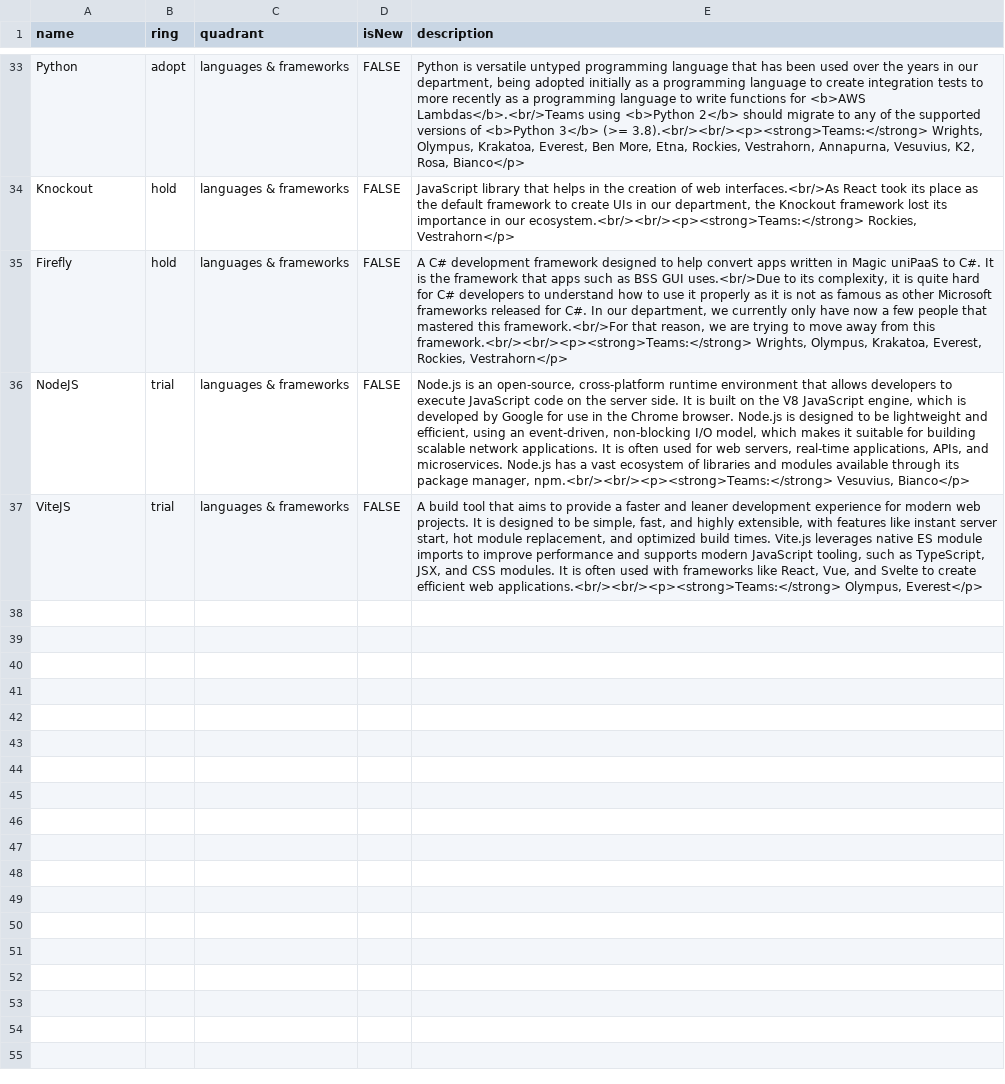
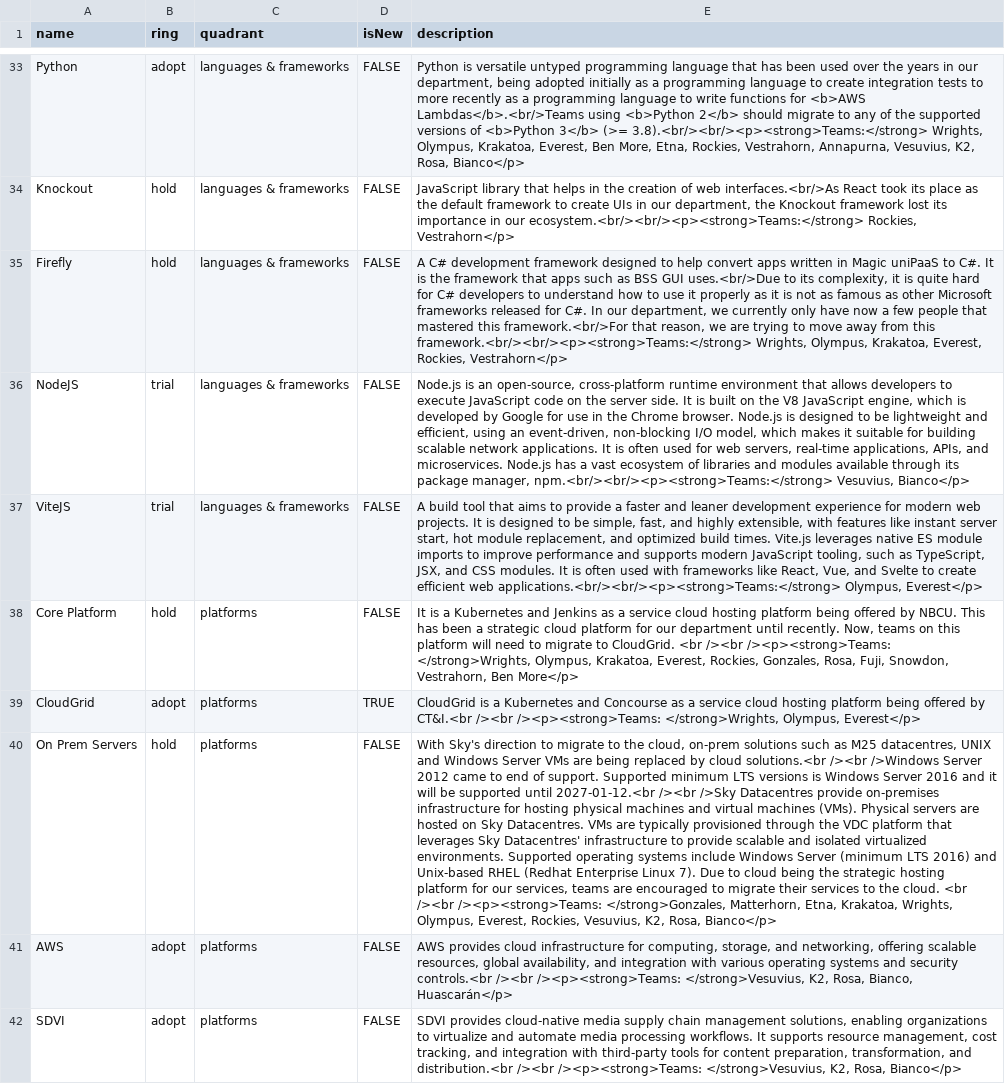
Before and after one commit to sky-uk/csp-tech-radar, a CSV file: csp-tech-radar.csv, drawn as a sheet; only a part is shown, gaps mark what is left out; the diff names each change by its address in the sheet, - before the commit and + after, or states it on an @@ line.

Commit message:
Adding hosting details.

```diff
--- a/csp-tech-radar.csv
+++ b/csp-tech-radar.csv
+row 38: Core Platform | hold | platforms | FALSE | It is a Kubernetes and Jenkins as a service cloud hosting platform being offered by NBCU. This has been a strategic cloud platform for our department until recently. Now, teams on this platform will need to migrate to CloudGrid. <br /><br /><p><strong>Teams: </strong>Wrights, Olympus, Krakatoa, Everest, Rockies, Gonzales, Rosa, Fuji, Snowdon, Vestrahorn, Ben More</p>
+row 39: CloudGrid | adopt | platforms | TRUE | CloudGrid is a Kubernetes and Concourse as a service cloud hosting platform being offered by CT&I.<br /><br /><p><strong>Teams: </strong>Wrights, Olympus, Everest</p>
+row 40: On Prem Servers | hold | platforms | FALSE | With Sky's direction to migrate to the cloud, on-prem solutions such as M25 datacentres, UNIX and Windows Server VMs are being replaced by cloud solutions.<br /><br />Windows Server 2012 came to end of support. Supported minimum LTS versions is Windows Server 2016 and it will be supported until 2027-01-12.<br /><br />Sky Datacentres provide on-premises infrastructure for hosting physical machines and virtual machines (VMs). Physical servers are hosted on Sky Datacentres. VMs are typically provisioned through the VDC platform that leverages Sky Datacentres' infrastructure to provide scalable and isolated virtualized environments. Supported operating systems include Windows Server (minimum LTS 2016) and Unix-based RHEL (Redhat Enterprise Linux 7). Due to cloud being the strategic hosting platform for our services, teams are encouraged to migrate their services to the cloud. <br /><br /><p><strong>Teams: </strong>Gonzales, Matterhorn, Etna, Krakatoa, Wrights, Olympus, Everest, Rockies, Vesuvius, K2, Rosa, Bianco</p>
+row 41: AWS | adopt | platforms | FALSE | AWS provides cloud infrastructure for computing, storage, and networking, offering scalable resources, global availability, and integration with various operating systems and security controls.<br /><br /><p><strong>Teams: </strong>Vesuvius, K2, Rosa, Bianco, Huascarán</p>
+row 42: SDVI | adopt | platforms | FALSE | SDVI provides cloud-native media supply chain management solutions, enabling organizations to virtualize and automate media processing workflows. It supports resource management, cost tracking, and integration with third-party tools for content preparation, transformation, and distribution.<br /><br /><p><strong>Teams: </strong>Vesuvius, K2, Rosa, Bianco</p>
```
